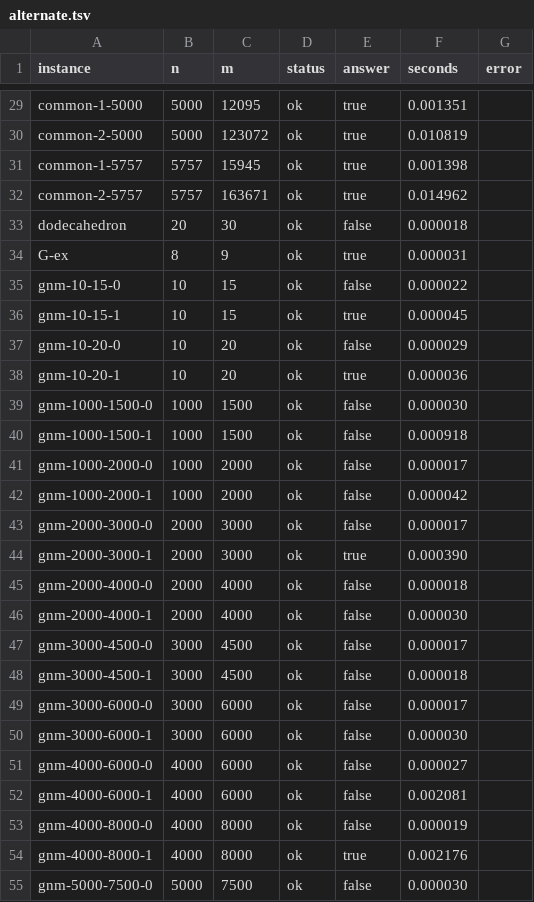
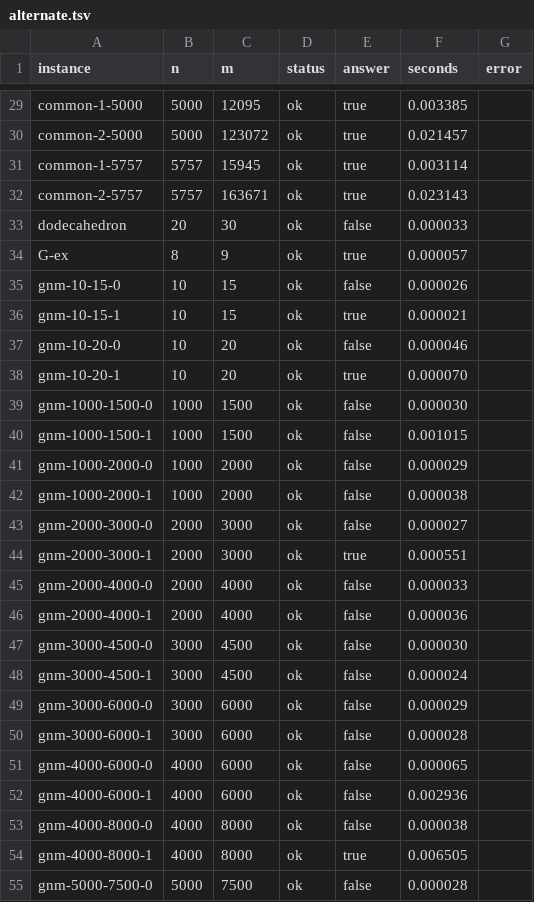
Before and after one commit to aniela2906/Red-Scare, a TSV file: results/alternate.tsv, drawn as a sheet; only a part is shown, gaps mark what is left out; the diff covers the shown part only; the diff names each change by its address in the sheet, - before the commit and + after, or states it on an @@ line.

```diff
--- a/results/alternate.tsv
+++ b/results/alternate.tsv
-F29 (seconds): 0.001351
+F29 (seconds): 0.003385
-F30 (seconds): 0.010819
+F30 (seconds): 0.021457
-F31 (seconds): 0.001398
+F31 (seconds): 0.003114
-F32 (seconds): 0.014962
+F32 (seconds): 0.023143
-F33 (seconds): 0.000018
+F33 (seconds): 0.000033
-F34 (seconds): 0.000031
+F34 (seconds): 0.000057
-F35 (seconds): 0.000022
+F35 (seconds): 0.000026
-F36 (seconds): 0.000045
+F36 (seconds): 0.000021
-F37 (seconds): 0.000029
+F37 (seconds): 0.000046
-F38 (seconds): 0.000036
+F38 (seconds): 0.000070
-F40 (seconds): 0.000918
+F40 (seconds): 0.001015
-F41 (seconds): 0.000017
+F41 (seconds): 0.000029
-F42 (seconds): 0.000042
+F42 (seconds): 0.000038
-F43 (seconds): 0.000017
+F43 (seconds): 0.000027
-F44 (seconds): 0.000390
+F44 (seconds): 0.000551
-F45 (seconds): 0.000018
+F45 (seconds): 0.000033
-F46 (seconds): 0.000030
+F46 (seconds): 0.000036
-F47 (seconds): 0.000017
+F47 (seconds): 0.000030
-F48 (seconds): 0.000018
+F48 (seconds): 0.000024
-F49 (seconds): 0.000017
+F49 (seconds): 0.000029
-F50 (seconds): 0.000030
+F50 (seconds): 0.000028
-F51 (seconds): 0.000027
+F51 (seconds): 0.000065
-F52 (seconds): 0.002081
+F52 (seconds): 0.002936
-F53 (seconds): 0.000019
+F53 (seconds): 0.000038
-F54 (seconds): 0.002176
+F54 (seconds): 0.006505
-F55 (seconds): 0.000030
+F55 (seconds): 0.000028
```
Also changed, not shown: 122 edited cells elsewhere in this file.
